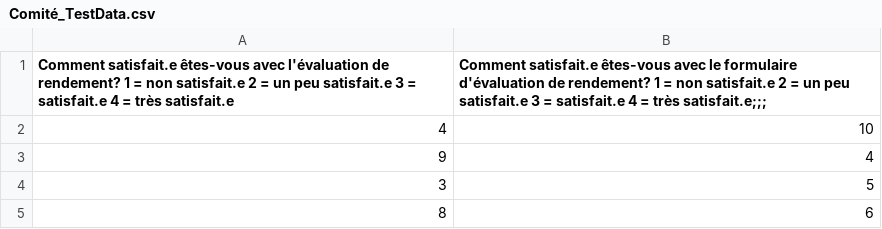
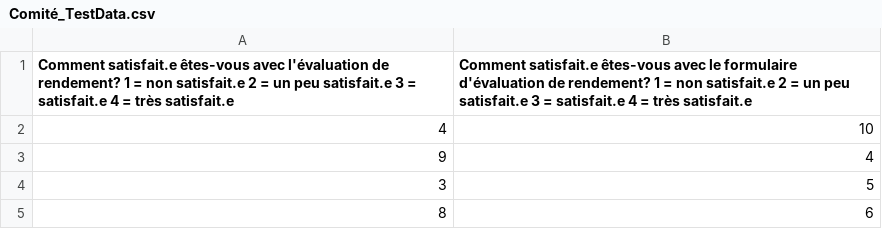
Before and after one commit to cfgt-design/2026-satisfaction-eval, a CSV file: Comité_TestData.csv, drawn as a sheet.

Commit message:
Update Comité_TestData.csv

```diff
--- a/Comité_TestData.csv
+++ b/Comité_TestData.csv
@@ -1,2 +1,2 @@
-Comment satisfait.e êtes-vous avec l'évaluation de rendement? 1 = non satisfait.e 2 = un peu satisfait.e 3 = satisfait.e 4 = très satisfait.e,Comment satisfait.e êtes-vous avec le formulaire d'évaluation de rendement? 1 = non satisfait.e 2 = un peu satisfait.e 3 = satisfait.e 4 = très satisfait.e;;;
+Comment satisfait.e êtes-vous avec l'évaluation de rendement? 1 = non satisfait.e 2 = un peu satisfait.e 3 = satisfait.e 4 = très satisfait.e,Comment satisfait.e êtes-vous avec le formulaire d'évaluation de rendement? 1 = non satisfait.e 2 = un peu satisfait.e 3 = satisfait.e 4 = très satisfait.e
 4,10
```
